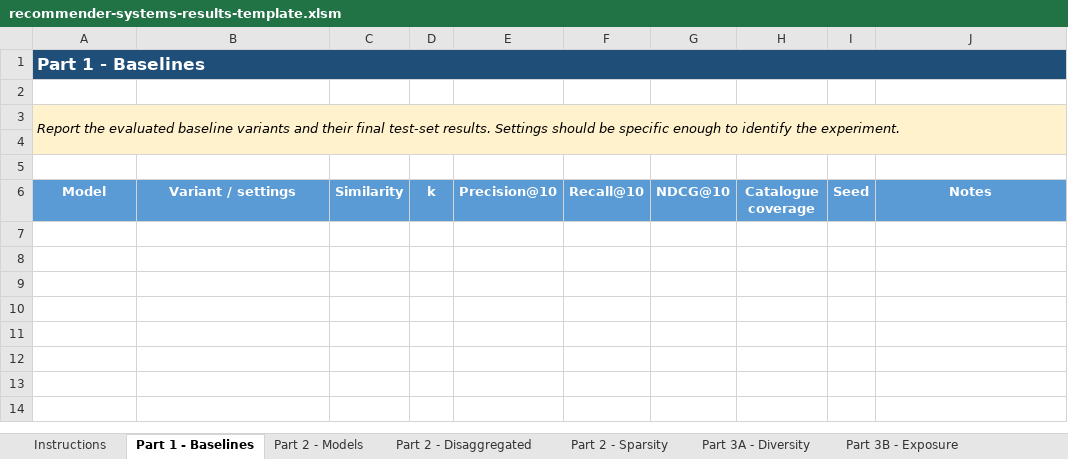
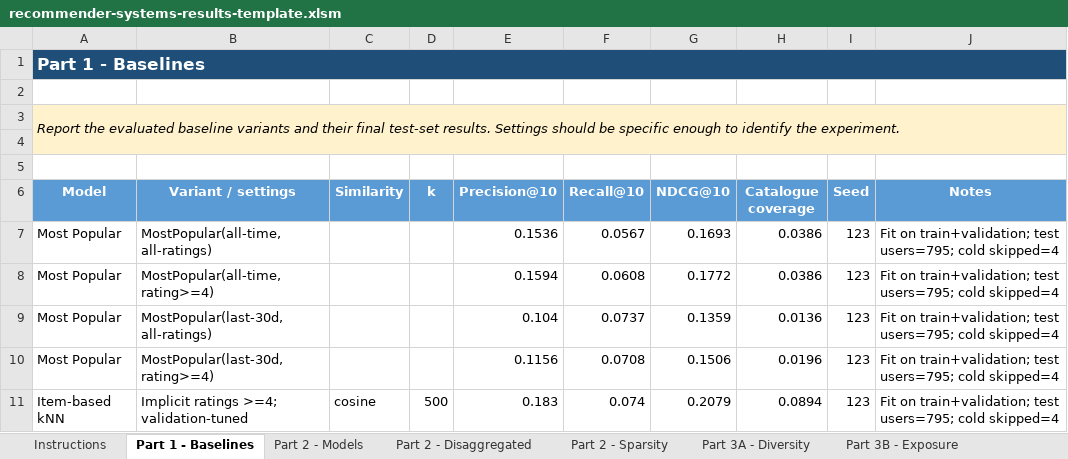
Before and after one commit to thisisfel1x/tuni-recommender-systems, an Excel workbook: report/recommender-systems-results-template.xlsm, sheet Part 1 - Baselines, drawn as a sheet; values as stored, in another font and other column widths than the file's, no borders; charts and pictures not drawn; the diff names each change by its address in the sheet, - before the commit and + after, or states it on an @@ line.

```diff
--- a/report/recommender-systems-results-template.xlsm (sheet Part 1 - Baselines)
+++ b/report/recommender-systems-results-template.xlsm (sheet Part 1 - Baselines)
+row 7: Most Popular | MostPopular(all-time, all-ratings) |  |  | 0.1536 | 0.0567 | 0.1693 | 0.0386 | 123 | Fit on train+validation; test users=795; cold skipped=4
+row 8: Most Popular | MostPopular(all-time, rating>=4) |  |  | 0.1594 | 0.0608 | 0.1772 | 0.0386 | 123 | Fit on train+validation; test users=795; cold skipped=4
+row 9: Most Popular | MostPopular(last-30d, all-ratings) |  |  | 0.104 | 0.0737 | 0.1359 | 0.0136 | 123 | Fit on train+validation; test users=795; cold skipped=4
+row 10: Most Popular | MostPopular(last-30d, rating>=4) |  |  | 0.1156 | 0.0708 | 0.1506 | 0.0196 | 123 | Fit on train+validation; test users=795; cold skipped=4
+row 11: Item-based kNN | Implicit ratings >=4; validation-tuned | cosine | 500 | 0.183 | 0.074 | 0.2079 | 0.0894 | 123 | Fit on train+validation; test users=795; cold skipped=4
```
Also changed, not shown: sheet Part 2 - Disaggregated, sheet Part 2 - Sparsity, sheet Part 2 - Models, sheet Instructions, charts or pictures.
